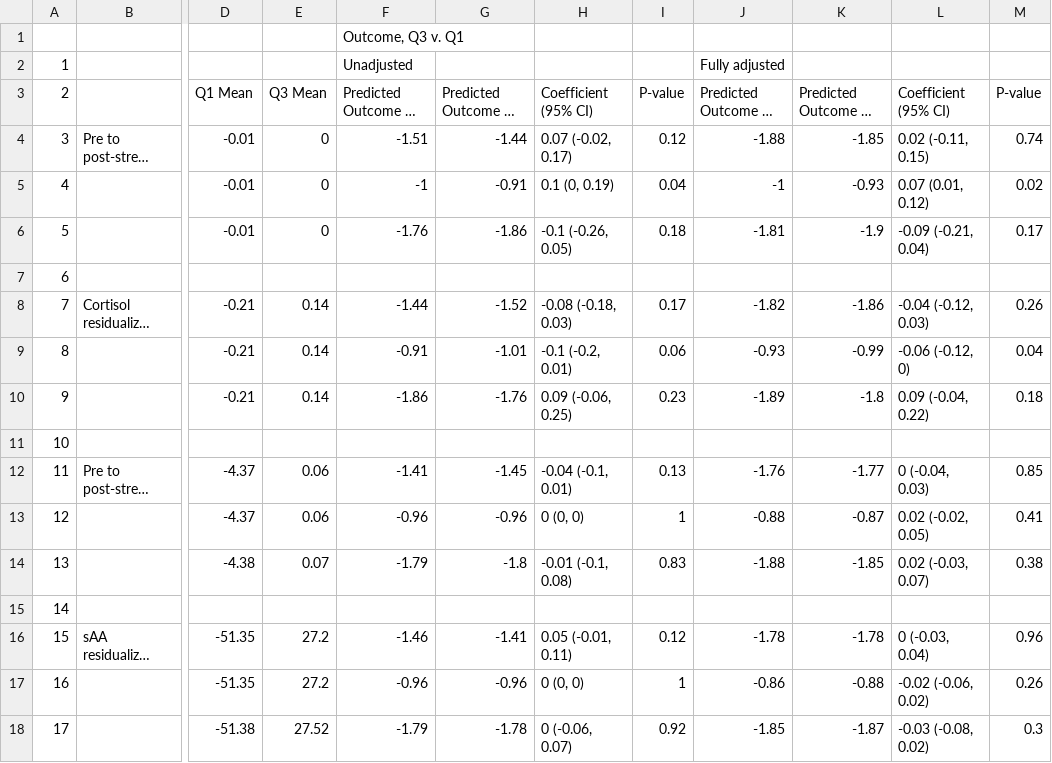
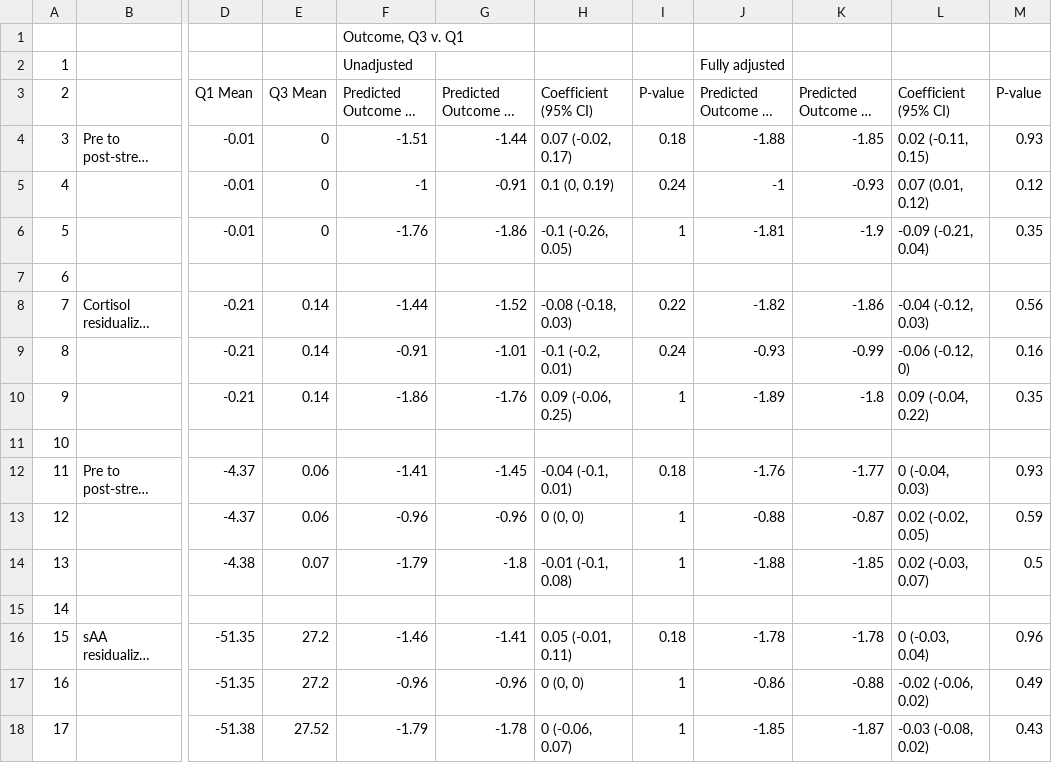
Before and after one commit to washb-eed-substudies/stress-growth, a CSV file: tables/supplementary/stress-growth-tables2.csv, drawn as a sheet; only a part is shown, gaps mark what is left out; long unchanged cells end in …; the diff names each change by its address in the sheet, - before the commit and + after, or states it on an @@ line.

Commit message:
bh adjustment and updated tables

```diff
--- a/tables/supplementary/stress-growth-tables2.csv
+++ b/tables/supplementary/stress-growth-tables2.csv
-I4: 0.12
+I4: 0.18
-M4: 0.74
+M4: 0.93
-I5: 0.04
+I5: 0.24
-M5: 0.02
+M5: 0.12
-I6: 0.18
+I6: 1
-M6: 0.17
+M6: 0.35
-I8: 0.17
+I8: 0.22
-M8: 0.26
+M8: 0.56
-I9: 0.06
+I9: 0.24
-M9: 0.04
+M9: 0.16
-I10: 0.23
+I10: 1
-M10: 0.18
+M10: 0.35
-I12: 0.13
+I12: 0.18
-M12: 0.85
+M12: 0.93
-M13: 0.41
+M13: 0.59
-I14: 0.83
+I14: 1
-M14: 0.38
+M14: 0.5
-I16: 0.12
+I16: 0.18
-M17: 0.26
+M17: 0.49
-I18: 0.92
+I18: 1
-M18: 0.3
+M18: 0.43
```
Also changed, not shown: tables/main/stress-growth-table2.csv, tables/main/stress-growth-table3.csv, 15 other files.
